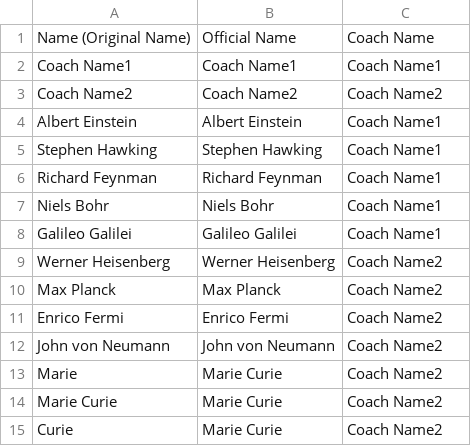
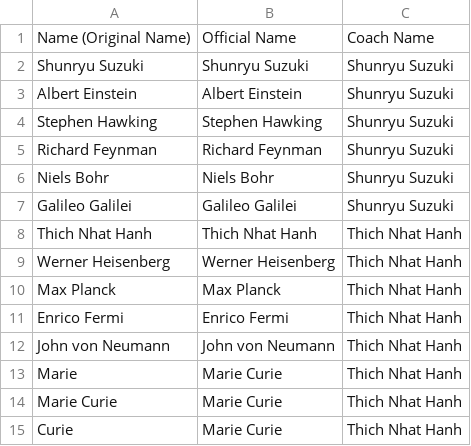
Before and after one commit to quantumphysicist/Zoom-Attendance-Tracker, a CSV file: expected_participants.csv, drawn as a sheet.

Commit message:
Added coach names

```diff
--- a/expected_participants.csv
+++ b/expected_participants.csv
@@ -1,15 +1,15 @@
 Name (Original Name),Official Name,Coach Name
-Coach Name1,Coach Name1,Coach Name1
-Coach Name2,Coach Name2,Coach Name2
-Albert Einstein,Albert Einstein,Coach Name1
-Stephen Hawking,Stephen Hawking,Coach Name1
-Richard Feynman,Richard Feynman,Coach Name1
-Niels Bohr,Niels Bohr,Coach Name1
-Galileo Galilei,Galileo Galilei,Coach Name1
-Werner Heisenberg,Werner Heisenberg,Coach Name2
-Max Planck,Max Planck,Coach Name2
-Enrico Fermi,Enrico Fermi,Coach Name2
-John von Neumann,John von Neumann,Coach Name2
-Marie,Marie Curie,Coach Name2
-Marie Curie,Marie Curie,Coach Name2
-Curie,Marie Curie,Coach Name2
+Shunryu Suzuki,Shunryu Suzuki,Shunryu Suzuki
+Albert Einstein,Albert Einstein,Shunryu Suzuki
+Stephen Hawking,Stephen Hawking,Shunryu Suzuki
+Richard Feynman,Richard Feynman,Shunryu Suzuki
+Niels Bohr,Niels Bohr,Shunryu Suzuki
+Galileo Galilei,Galileo Galilei,Shunryu Suzuki
+Thich Nhat Hanh,Thich Nhat Hanh,Thich Nhat Hanh
+Werner Heisenberg,Werner Heisenberg,Thich Nhat Hanh
+Max Planck,Max Planck,Thich Nhat Hanh
+Enrico Fermi,Enrico Fermi,Thich Nhat Hanh
+John von Neumann,John von Neumann,Thich Nhat Hanh
+Marie,Marie Curie,Thich Nhat Hanh
+Marie Curie,Marie Curie,Thich Nhat Hanh
+Curie,Marie Curie,Thich Nhat Hanh
```
Also changed, not shown: participants_1234567890.csv, 2 other files.
